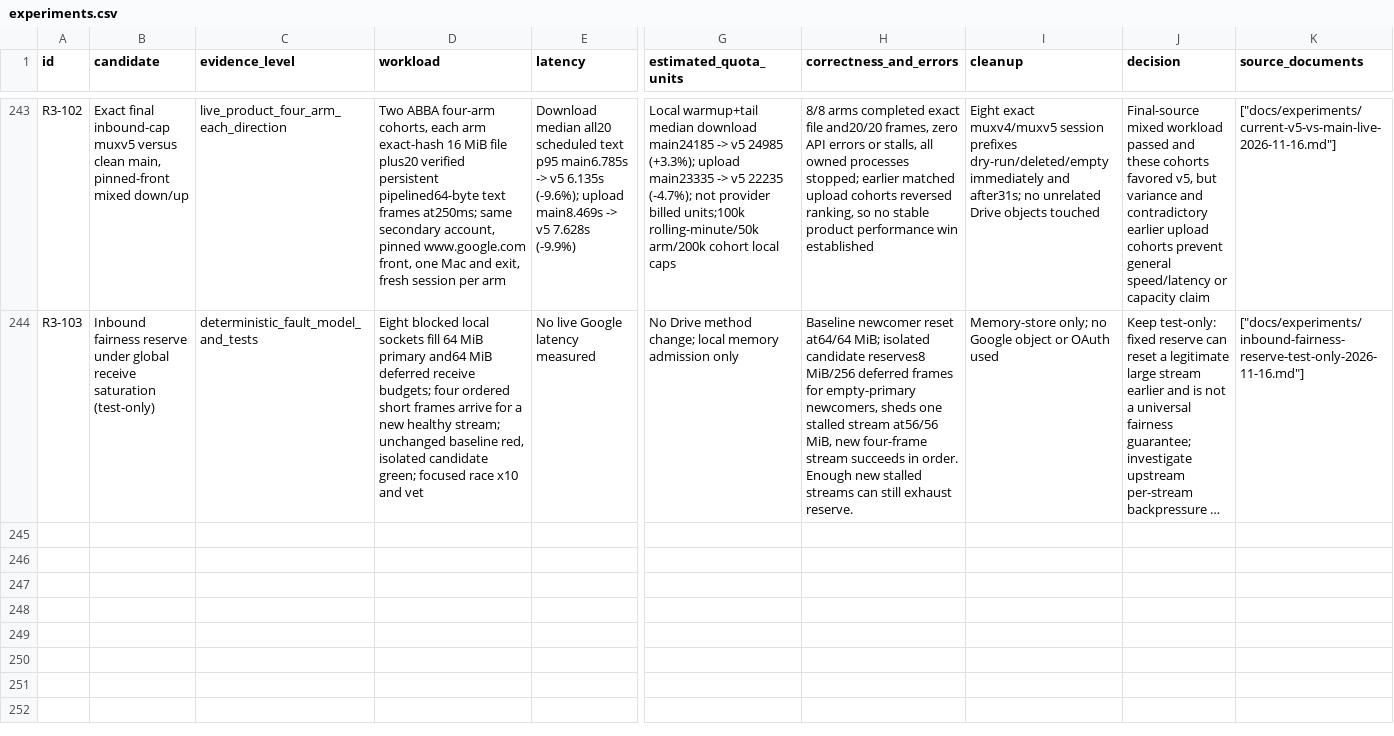
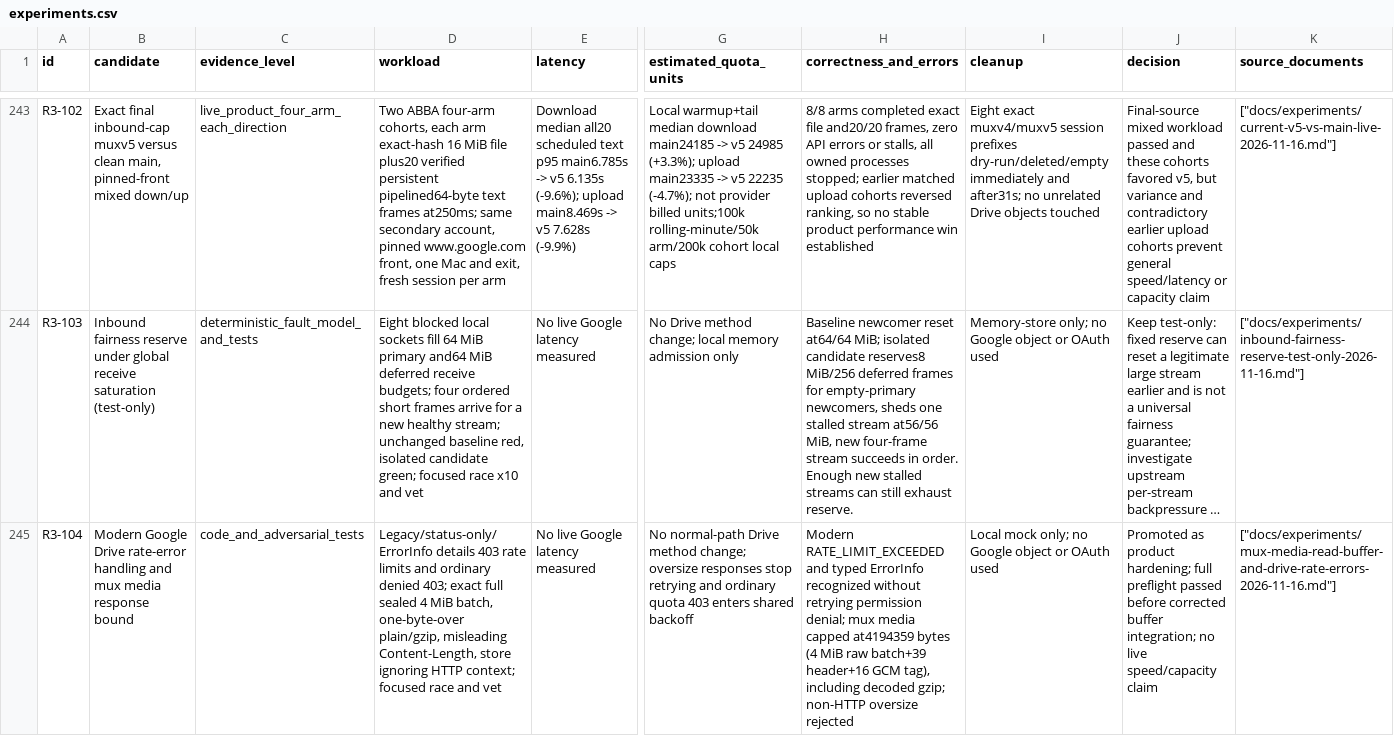
Before and after one commit to ShahabSL/Skirk, a CSV file: docs/experiments/catalog/experiments.csv, drawn as a sheet; only a part is shown, gaps mark what is left out; long unchanged cells end in …; rows hold the shown columns only; the diff covers the shown part only; the diff names each change by its address in the sheet, - before the commit and + after, or states it on an @@ line.

Commit message:
docs: record hardening and mixed overlap evidence

```diff
--- a/docs/experiments/catalog/experiments.csv
+++ b/docs/experiments/catalog/experiments.csv
+row 245: R3-104 | Modern Google Drive rate-error handling and mux media response bound | code_and_adversarial_tests | Legacy/status-only/ErrorInfo details 403 rate limits and ordinary denied 403; exact full sealed 4 MiB batch, one-byte-over plain/gzip, misleading Content-Length, store ignoring HTTP context; focused race and vet | No live Google latency measured | No normal-path Drive method change; oversize responses stop retrying and ordinary quota 403 enters shared backoff | Modern RATE_LIMIT_EXCEEDED and typed ErrorInfo recognized without retrying permission denial; mux media capped at4194359 bytes (4 MiB raw batch+39 header+16 GCM tag), including decoded gzip; non-HTTP oversize rejected | Local mock only; no Google object or OAuth used | Promoted as product hardening; full preflight passed before corrected buffer integration; no live speed/capacity claim | ["docs/experiments/mux-media-read-buffer-and-drive-rate-errors-2026-11-16.md"]
```
Also changed, not shown: 1 added row elsewhere in this file, 3 other files.
